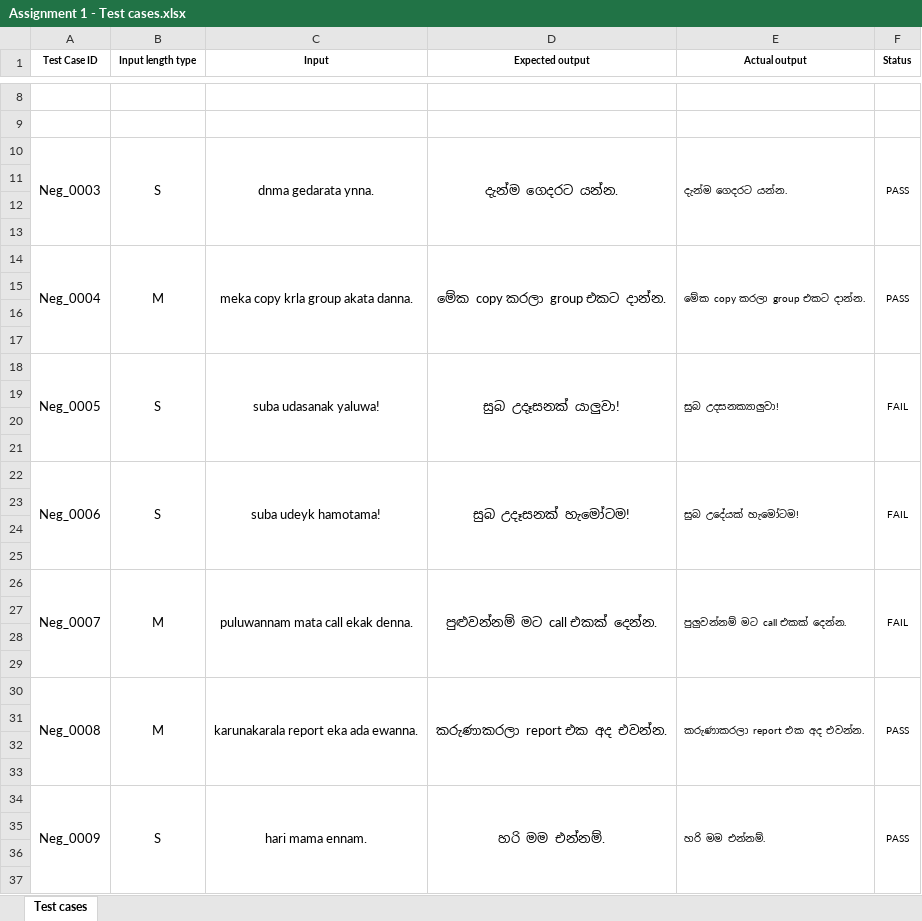
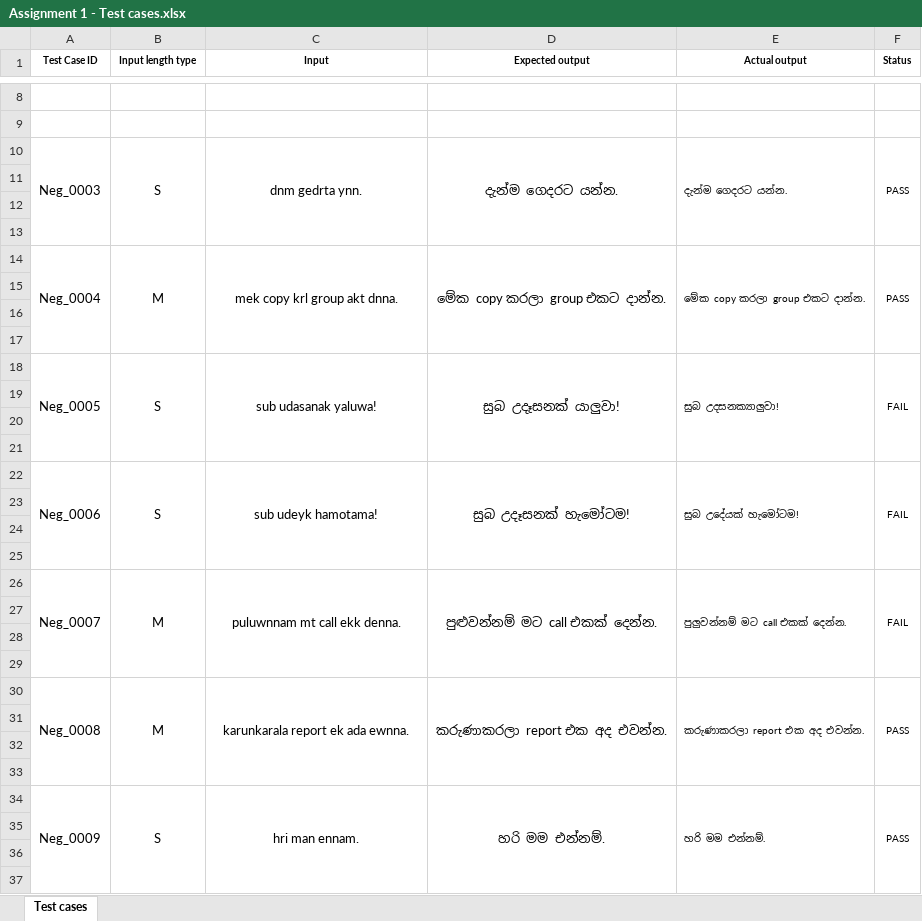
Before and after one commit to Rakimnr/IT3040-Assignment1-Singlish-Transliteration-Testing, an Excel workbook: Assignment 1 - Test cases.xlsx, sheet Test cases, drawn as a sheet; only a part is shown, gaps mark what is left out; values as stored, in another font and other column widths than the file's, no borders; the diff covers the shown part only; the diff names each change by its address in the sheet, - before the commit and + after, or states it on an @@ line.

Commit message:
Update Assignment 1 test cases spreadsheet
Replace Assignment 1 - Test cases.xlsx with updated version containing revised test cases. This changeset also accidentally adds the Excel temporary/lock file (~$Assignment 1 - Test cases.xlsx); consider removing that file and adding an appropriate .gitignore entry to prevent committing editor temp files in future.

```diff
--- a/Assignment 1 - Test cases.xlsx (sheet Test cases)
+++ b/Assignment 1 - Test cases.xlsx (sheet Test cases)
-C10 (Input): dnma gedarata ynna.
+C10 (Input): dnm gedrta ynn.
-C14 (Input): meka copy krla group akata danna.
+C14 (Input): mek copy krl group akt dnna.
-C18 (Input): suba udasanak yaluwa!
+C18 (Input): sub udasanak yaluwa!
-C22 (Input): suba udeyk hamotama!
+C22 (Input): sub udeyk hamotama!
-C26 (Input): puluwannam mata call ekak denna.
+C26 (Input): puluwnnam mt call ekk denna.
-C30 (Input): karunakarala report eka ada ewanna.
+C30 (Input): karunkarala report ek ada ewnna.
-C34 (Input): hari mama ennam.
+C34 (Input): hri man ennam.
```
Also changed, not shown: 39 edited cells elsewhere in this sheet, 1 other file.
